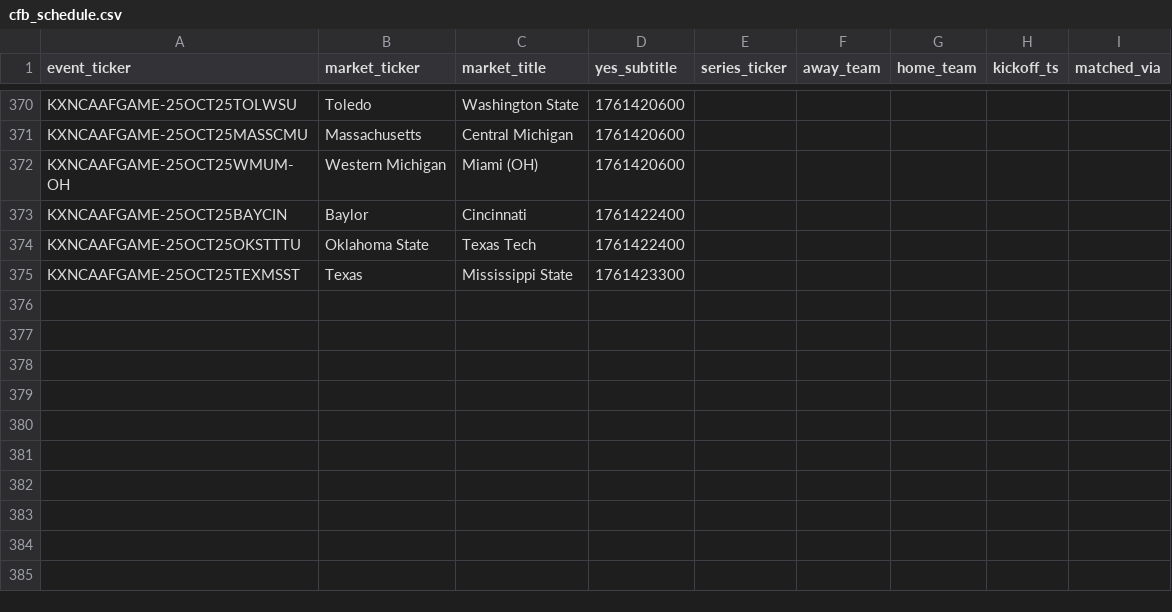
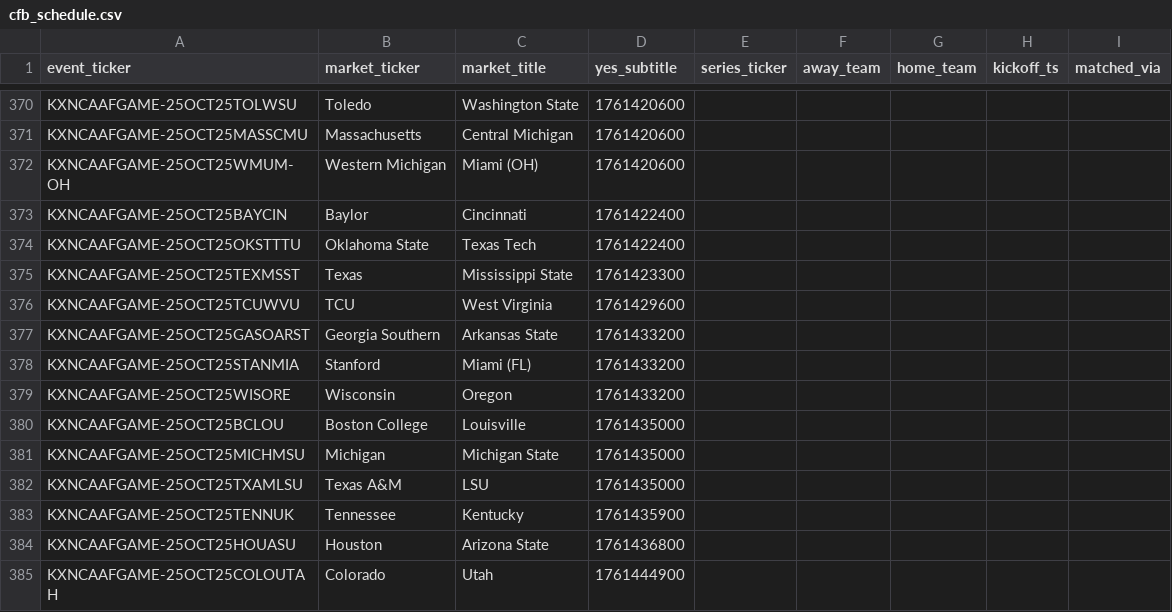
Before and after one commit to trstng/kalshi_football, a CSV file: frontend/public/schedules/cfb_schedule.csv, drawn as a sheet; only a part is shown, gaps mark what is left out.

```diff
--- a/frontend/public/schedules/cfb_schedule.csv
+++ b/frontend/public/schedules/cfb_schedule.csv
@@ -375 +375,11 @@ KXNCAAFGAME-25OCT25OKSTTTU,Oklahoma State,Texas Tech,1761422400
 KXNCAAFGAME-25OCT25TEXMSST,Texas,Mississippi State,1761423300
+KXNCAAFGAME-25OCT25TCUWVU,TCU,West Virginia,1761429600
+KXNCAAFGAME-25OCT25GASOARST,Georgia Southern,Arkansas State,1761433200
+KXNCAAFGAME-25OCT25STANMIA,Stanford,Miami (FL),1761433200
+KXNCAAFGAME-25OCT25WISORE,Wisconsin,Oregon,1761433200
+KXNCAAFGAME-25OCT25BCLOU,Boston College,Louisville,1761435000
+KXNCAAFGAME-25OCT25MICHMSU,Michigan,Michigan State,1761435000
+KXNCAAFGAME-25OCT25TXAMLSU,Texas A&M,LSU,1761435000
+KXNCAAFGAME-25OCT25TENNUK,Tennessee,Kentucky,1761435900
+KXNCAAFGAME-25OCT25HOUASU,Houston,Arizona State,1761436800
+KXNCAAFGAME-25OCT25COLOUTAH,Colorado,Utah,1761444900
```
